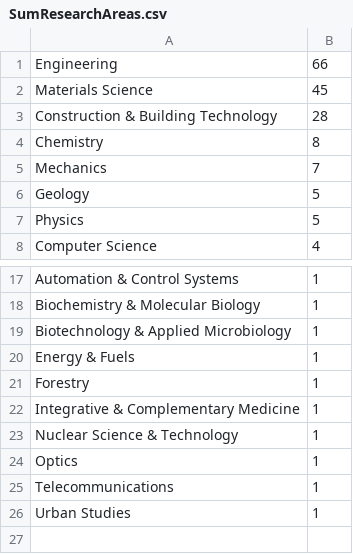
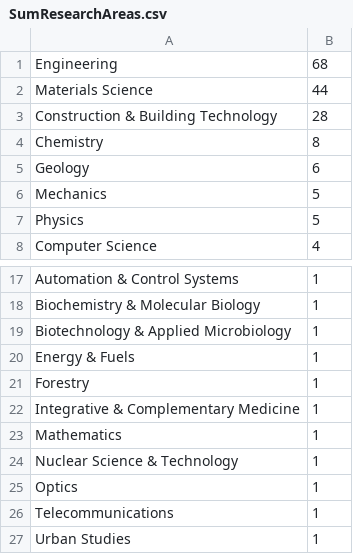
Before and after one commit to zhipeter/Relaxing-3-, a CSV file: SumResearchAreas.csv, drawn as a sheet; only a part is shown, gaps mark what is left out.

```diff
--- a/SumResearchAreas.csv
+++ b/SumResearchAreas.csv
@@ -1,7 +1,7 @@
-Engineering	66
-Materials Science	45
+Engineering	68
+Materials Science	44
 Construction & Building Technology	28
 Chemistry	8
-Mechanics	7
-Geology	5
+Geology	6
+Mechanics	5
 Physics	5
@@ -22,2 +22,3 @@ Forestry	1
 Integrative & Complementary Medicine	1
+Mathematics	1
 Nuclear Science & Technology	1
```
Also changed, not shown: SumCountries.csv, SumOrganizations.csv, 4 other files.
